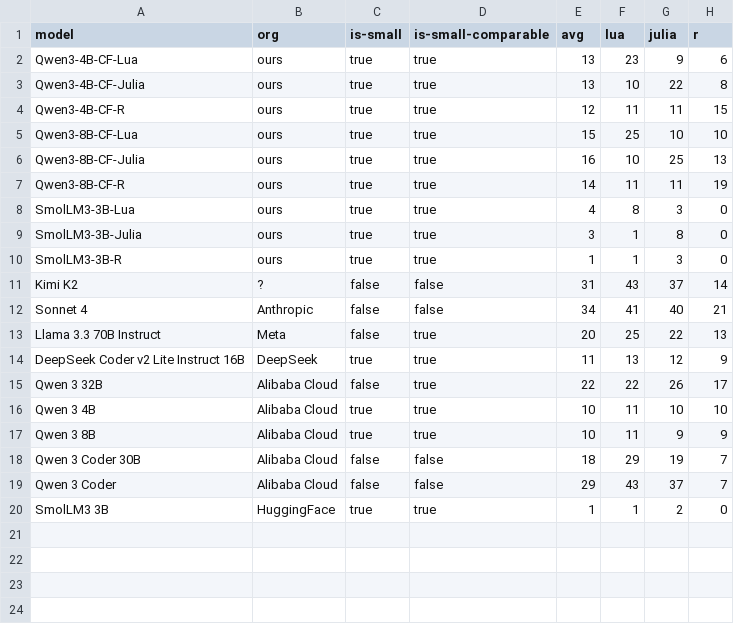
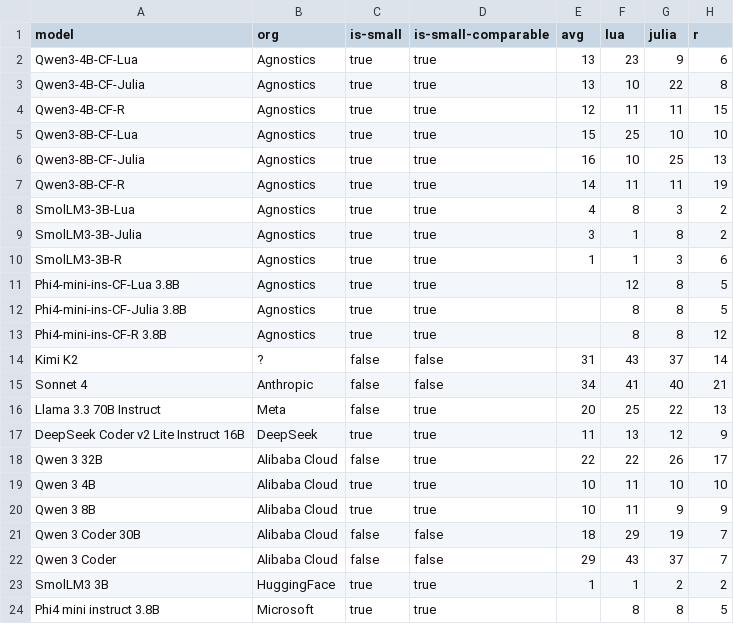
Before and after one commit to Ag-LiveCodeBench-X/Ag-LiveCodeBench-X.github.io, a CSV file: aglcbx-main-pls.csv, drawn as a sheet.

```diff
--- a/aglcbx-main-pls.csv
+++ b/aglcbx-main-pls.csv
@@ -1,11 +1,14 @@
 model,org,is-small,is-small-comparable,avg,lua,julia,r
-Qwen3-4B-CF-Lua,ours,true,true,13,23,9,6
-Qwen3-4B-CF-Julia,ours,true,true,13,10,22,8
-Qwen3-4B-CF-R,ours,true,true,12,11,11,15
-Qwen3-8B-CF-Lua,ours,true,true,15,25,10,10
-Qwen3-8B-CF-Julia,ours,true,true,16,10,25,13
-Qwen3-8B-CF-R,ours,true,true,14,11,11,19
-SmolLM3-3B-Lua,ours,true,true,4,8,3,0
-SmolLM3-3B-Julia,ours,true,true,3,1,8,0
-SmolLM3-3B-R,ours,true,true,1,1,3,0
+Qwen3-4B-CF-Lua,Agnostics,true,true,13,23,9,6
+Qwen3-4B-CF-Julia,Agnostics,true,true,13,10,22,8
+Qwen3-4B-CF-R,Agnostics,true,true,12,11,11,15
+Qwen3-8B-CF-Lua,Agnostics,true,true,15,25,10,10
+Qwen3-8B-CF-Julia,Agnostics,true,true,16,10,25,13
+Qwen3-8B-CF-R,Agnostics,true,true,14,11,11,19
+SmolLM3-3B-Lua,Agnostics,true,true,4,8,3,2
+SmolLM3-3B-Julia,Agnostics,true,true,3,1,8,2
+SmolLM3-3B-R,Agnostics,true,true,1,1,3,6
+Phi4-mini-ins-CF-Lua 3.8B,Agnostics,true,true,,12,8,5
+Phi4-mini-ins-CF-Julia 3.8B,Agnostics,true,true,,8,8,5
+Phi4-mini-ins-CF-R 3.8B,Agnostics,true,true,,8,8,12
 Kimi K2,?,false,false,31,43,37,14
@@ -19,2 +22,3 @@ Qwen 3 Coder 30B,Alibaba Cloud,false,false,18,29,19,7
 Qwen 3 Coder,Alibaba Cloud,false,false,29,43,37,7
-SmolLM3 3B,HuggingFace,true,true,1,1,2,0
+SmolLM3 3B,HuggingFace,true,true,1,1,2,2
+Phi4 mini instruct 3.8B,Microsoft,true,true,,8,8,5
```
Also changed, not shown: 2 other files.
